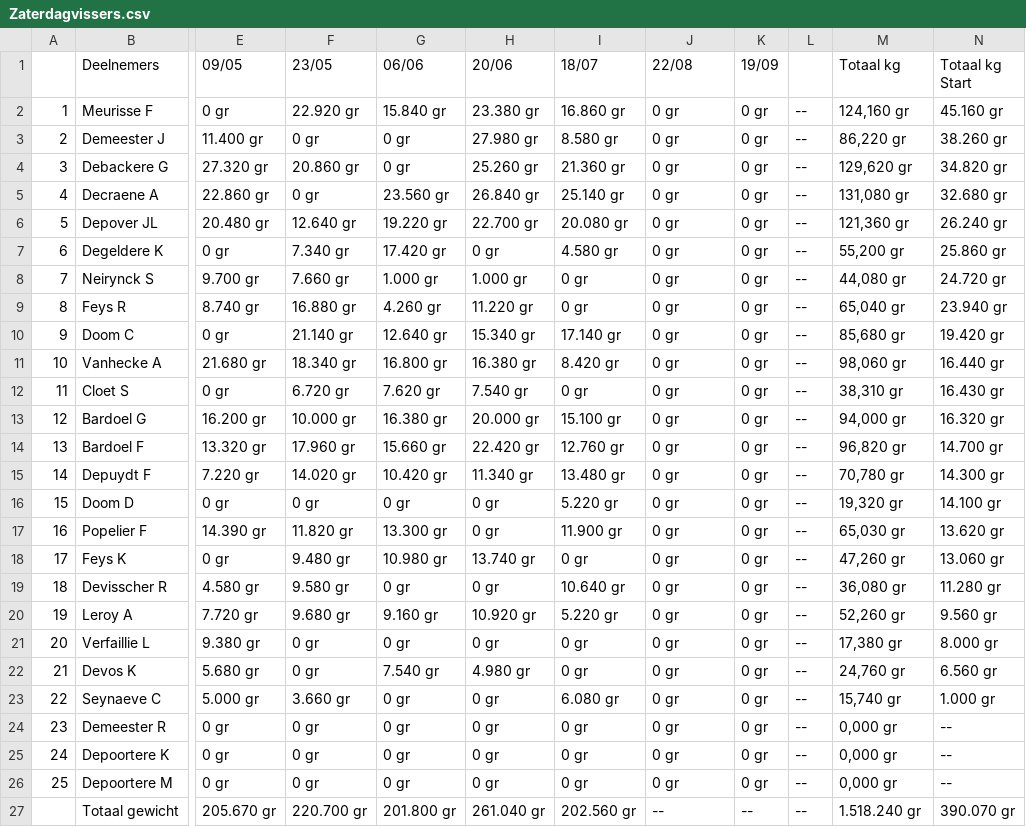
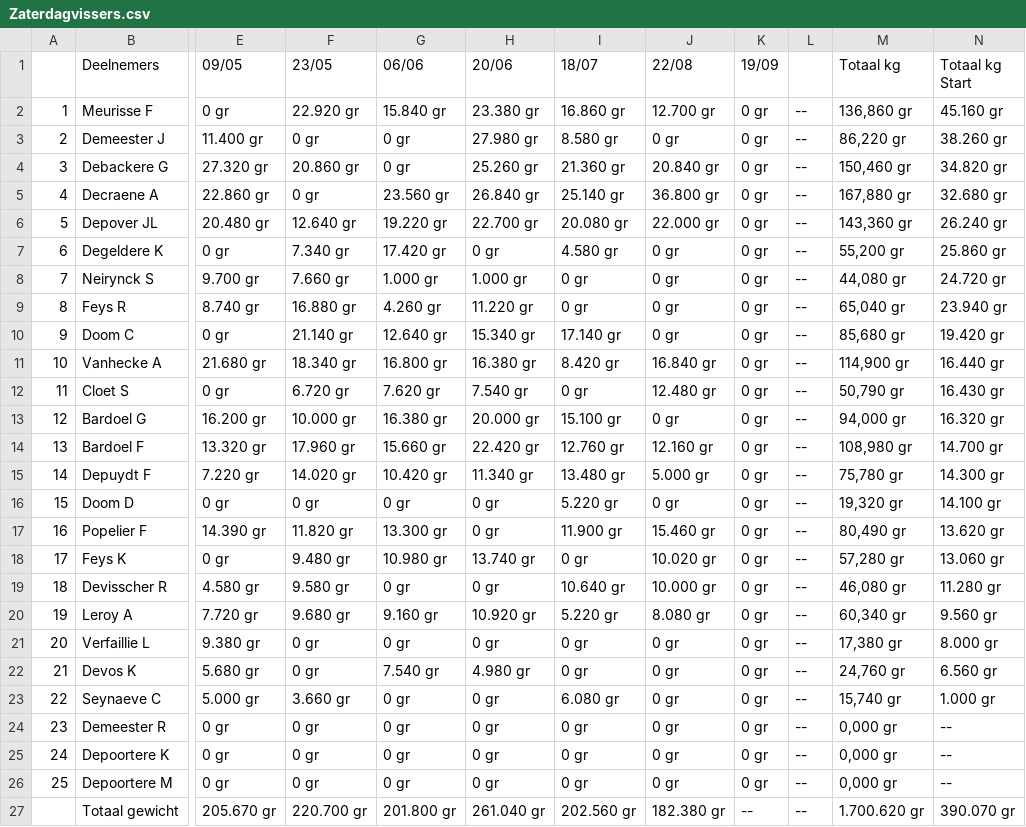
Before and after one commit to hengelsportshort-boop/KVVI, a CSV file: public/data/2026/Zaterdagvissers.csv, drawn as a sheet; only a part is shown, gaps mark what is left out; the diff names each change by its address in the sheet, - before the commit and + after, or states it on an @@ line.

Commit message:
*KVVI data sync* public/data/2026/Zaterdagvissers.csv

```diff
--- a/public/data/2026/Zaterdagvissers.csv
+++ b/public/data/2026/Zaterdagvissers.csv
-J2 (22/08): 0 gr
+J2 (22/08): 12.700 gr
-M2 (Totaal kg): 124,160 gr
+M2 (Totaal kg): 136,860 gr
-J4 (22/08): 0 gr
+J4 (22/08): 20.840 gr
-M4 (Totaal kg): 129,620 gr
+M4 (Totaal kg): 150,460 gr
-J5 (22/08): 0 gr
+J5 (22/08): 36.800 gr
-M5 (Totaal kg): 131,080 gr
+M5 (Totaal kg): 167,880 gr
-J6 (22/08): 0 gr
+J6 (22/08): 22.000 gr
-M6 (Totaal kg): 121,360 gr
+M6 (Totaal kg): 143,360 gr
-J11 (22/08): 0 gr
+J11 (22/08): 16.840 gr
-M11 (Totaal kg): 98,060 gr
+M11 (Totaal kg): 114,900 gr
-J12 (22/08): 0 gr
+J12 (22/08): 12.480 gr
-M12 (Totaal kg): 38,310 gr
+M12 (Totaal kg): 50,790 gr
-J14 (22/08): 0 gr
+J14 (22/08): 12.160 gr
-M14 (Totaal kg): 96,820 gr
+M14 (Totaal kg): 108,980 gr
-J15 (22/08): 0 gr
+J15 (22/08): 5.000 gr
-M15 (Totaal kg): 70,780 gr
+M15 (Totaal kg): 75,780 gr
-J17 (22/08): 0 gr
+J17 (22/08): 15.460 gr
-M17 (Totaal kg): 65,030 gr
+M17 (Totaal kg): 80,490 gr
-J18 (22/08): 0 gr
+J18 (22/08): 10.020 gr
-M18 (Totaal kg): 47,260 gr
+M18 (Totaal kg): 57,280 gr
-J19 (22/08): 0 gr
+J19 (22/08): 10.000 gr
-M19 (Totaal kg): 36,080 gr
+M19 (Totaal kg): 46,080 gr
-J20 (22/08): 0 gr
+J20 (22/08): 8.080 gr
-M20 (Totaal kg): 52,260 gr
+M20 (Totaal kg): 60,340 gr
-J27 (22/08): --
+J27 (22/08): 182.380 gr
-M27 (Totaal kg): 1.518.240 gr
+M27 (Totaal kg): 1.700.620 gr
```
